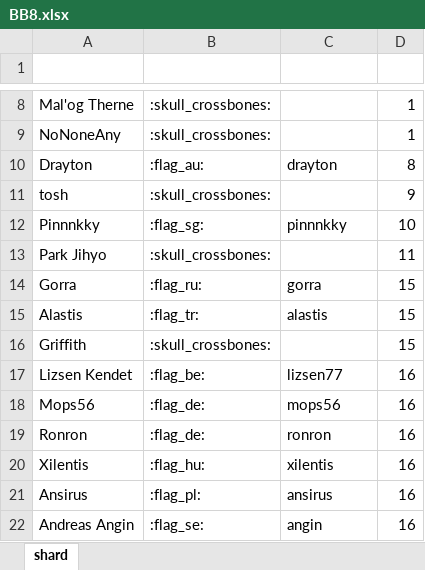
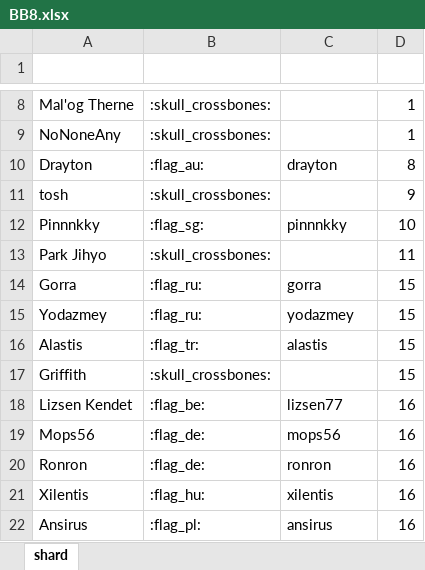
Before and after one commit to wjkawecki/swgoh-bots, an Excel workbook: data/BB8.xlsx, sheet shard, drawn as a sheet; only a part is shown, gaps mark what is left out; the shorter side is filled out with more unchanged rows; values as stored, in another font and other column widths than the file's, no borders; table styles not drawn; the diff names each change by its address in the sheet, - before the commit and + after, or states it on an @@ line.

```diff
--- a/data/BB8.xlsx (sheet shard)
+++ b/data/BB8.xlsx (sheet shard)
+row 15: Yodazmey | :flag_ru: | yodazmey | 15
```
Also changed, not shown: 4 other files.
